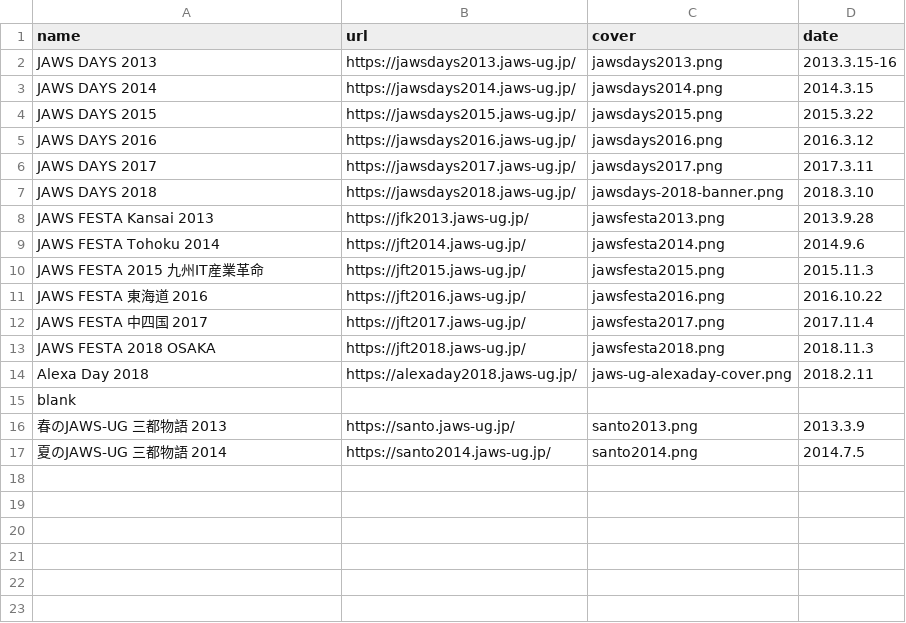
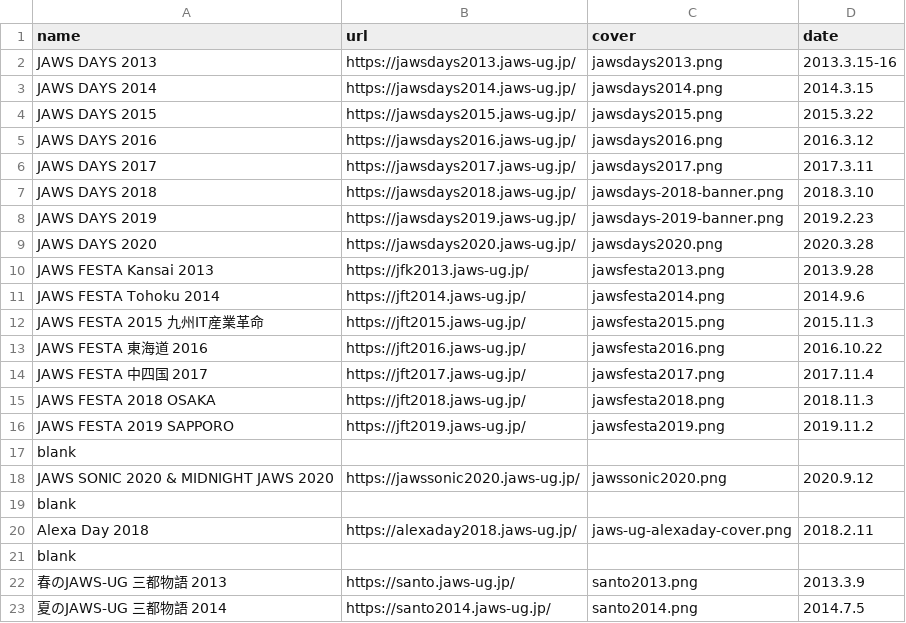
Before and after one commit to jaws-ug/jaws-ug.jp, a CSV file: _data/events.csv, drawn as a sheet.

```diff
--- a/_data/events.csv
+++ b/_data/events.csv
@@ -7,2 +7,4 @@ JAWS DAYS 2017,https://jawsdays2017.jaws-ug.jp/,jawsdays2017.png,2017.3.11
 JAWS DAYS 2018,https://jawsdays2018.jaws-ug.jp/,jawsdays-2018-banner.png,2018.3.10
+JAWS DAYS 2019,https://jawsdays2019.jaws-ug.jp/,jawsdays-2019-banner.png,2019.2.23
+JAWS DAYS 2020,https://jawsdays2020.jaws-ug.jp/,jawsdays2020.png,2020.3.28
 JAWS FESTA Kansai 2013,https://jfk2013.jaws-ug.jp/,jawsfesta2013.png,2013.9.28
@@ -13,2 +15,6 @@ JAWS FESTA 中四国 2017,https://jft2017.jaws-ug.jp/,jawsfesta2017.png,2017.11.
 JAWS FESTA 2018 OSAKA,https://jft2018.jaws-ug.jp/,jawsfesta2018.png,2018.11.3
+JAWS FESTA 2019 SAPPORO,https://jft2019.jaws-ug.jp/,jawsfesta2019.png,2019.11.2
+blank
+JAWS SONIC 2020 & MIDNIGHT JAWS 2020,https://jawssonic2020.jaws-ug.jp/,jawssonic2020.png,2020.9.12
+blank
 Alexa Day 2018,https://alexaday2018.jaws-ug.jp/,jaws-ug-alexaday-cover.png,2018.2.11
```
Also changed, not shown: 3 other files.
